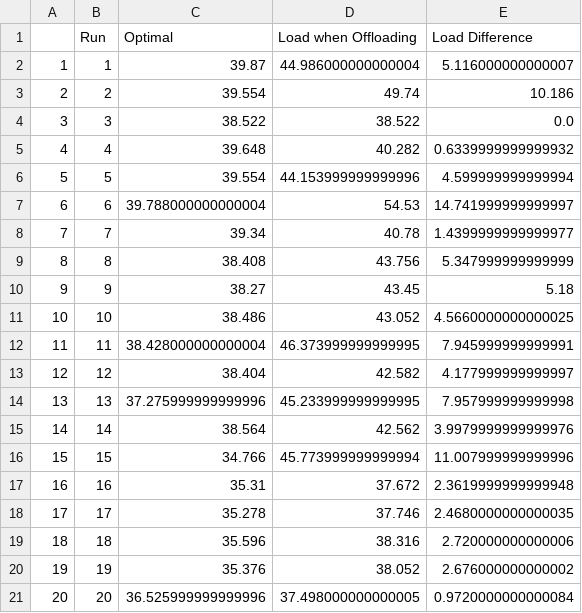
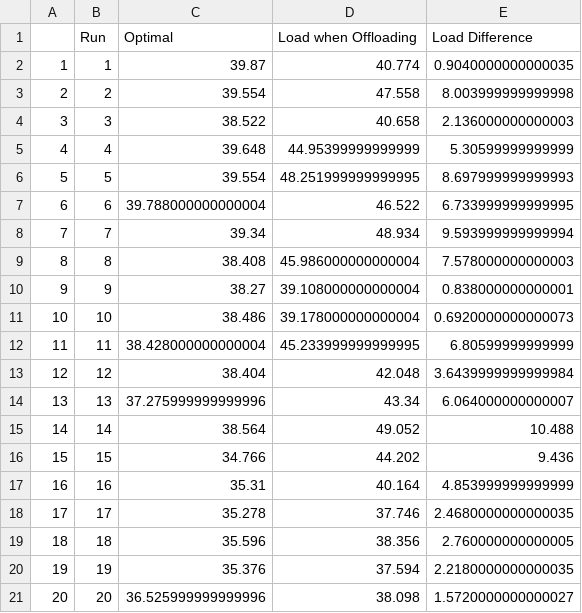
Before and after one commit to podyssea/Optimal-Stopping-Theory-Models, a CSV file: build/randomp_figures/dataframes/randomp_data_200.csv, drawn as a sheet.

```diff
--- a/build/randomp_figures/dataframes/randomp_data_200.csv
+++ b/build/randomp_figures/dataframes/randomp_data_200.csv
@@ -1,21 +1,21 @@
 ,Run,Optimal,Load when Offloading,Load Difference
-1,1,39.87,44.986000000000004,5.116000000000007
-2,2,39.554,49.74,10.186
-3,3,38.522,38.522,0.0
-4,4,39.648,40.282,0.6339999999999932
-5,5,39.554,44.153999999999996,4.599999999999994
-6,6,39.788000000000004,54.53,14.741999999999997
-7,7,39.34,40.78,1.4399999999999977
-8,8,38.408,43.756,5.347999999999999
-9,9,38.27,43.45,5.18
-10,10,38.486,43.052,4.5660000000000025
-11,11,38.428000000000004,46.373999999999995,7.945999999999991
-12,12,38.404,42.582,4.177999999999997
-13,13,37.275999999999996,45.233999999999995,7.957999999999998
-14,14,38.564,42.562,3.9979999999999976
-15,15,34.766,45.773999999999994,11.007999999999996
-16,16,35.31,37.672,2.3619999999999948
+1,1,39.87,40.774,0.9040000000000035
+2,2,39.554,47.558,8.003999999999998
+3,3,38.522,40.658,2.136000000000003
+4,4,39.648,44.95399999999999,5.30599999999999
+5,5,39.554,48.251999999999995,8.697999999999993
+6,6,39.788000000000004,46.522,6.733999999999995
+7,7,39.34,48.934,9.593999999999994
+8,8,38.408,45.986000000000004,7.578000000000003
+9,9,38.27,39.108000000000004,0.838000000000001
+10,10,38.486,39.178000000000004,0.6920000000000073
+11,11,38.428000000000004,45.233999999999995,6.80599999999999
+12,12,38.404,42.048,3.6439999999999984
+13,13,37.275999999999996,43.34,6.064000000000007
+14,14,38.564,49.052,10.488
+15,15,34.766,44.202,9.436
+16,16,35.31,40.164,4.853999999999999
 17,17,35.278,37.746,2.4680000000000035
-18,18,35.596,38.316,2.720000000000006
-19,19,35.376,38.052,2.676000000000002
-20,20,36.525999999999996,37.498000000000005,0.9720000000000084
+18,18,35.596,38.356,2.760000000000005
+19,19,35.376,37.594,2.2180000000000035
+20,20,36.525999999999996,38.098,1.5720000000000027
```
Also changed, not shown: 2 other files.
